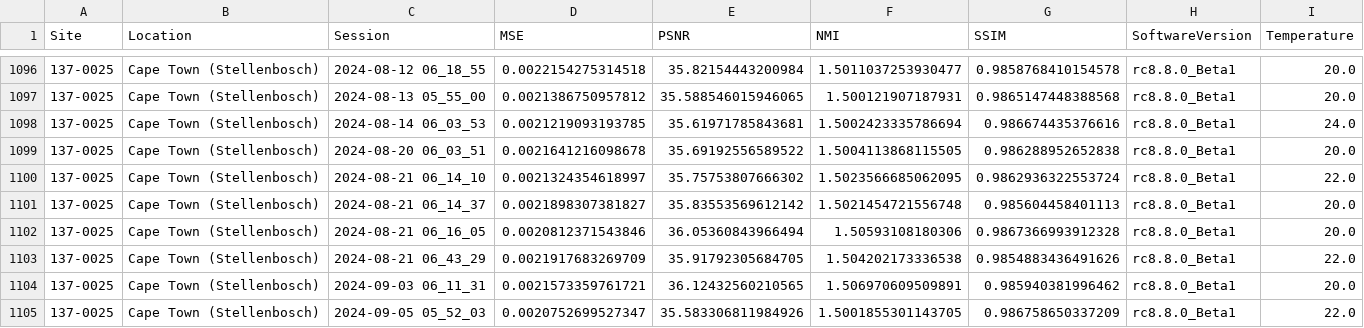
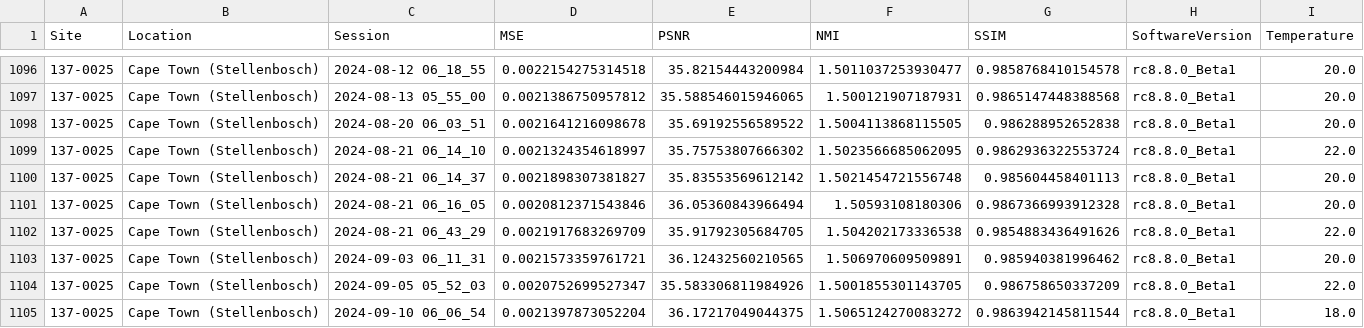
Before and after one commit to UNITY-Physics/UNITY-Dashboard, a CSV file: src/data/RWE_PSNR.csv, drawn as a sheet; only a part is shown, gaps mark what is left out; the shorter side is filled out with more unchanged rows.

```diff
--- a/src/data/RWE_PSNR.csv
+++ b/src/data/RWE_PSNR.csv
@@ -1097,3 +1097,2 @@ Site,Location,Session,MSE,PSNR,NMI,SSIM,SoftwareVersion,Temperature
 137-0025,Cape Town (Stellenbosch),2024-08-13 05_55_00,0.0021386750957812,35.588546015946065,1.500121907187931,0.9865147448388568,rc8.8.0_Beta1,20.0
-137-0025,Cape Town (Stellenbosch),2024-08-14 06_03_53,0.0021219093193785,35.61971785843681,1.5002423335786694,0.986674435376616,rc8.8.0_Beta1,24.0
 137-0025,Cape Town (Stellenbosch),2024-08-20 06_03_51,0.0021641216098678,35.69192556589522,1.5004113868115505,0.986288952652838,rc8.8.0_Beta1,20.0
```
